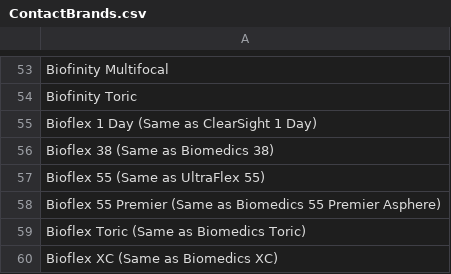
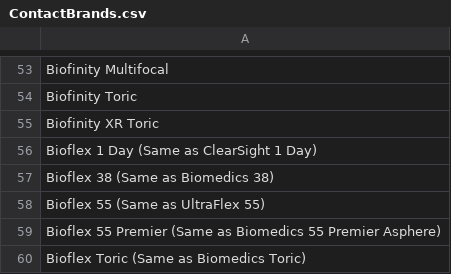
Before and after one commit to binhdocao/LensLog, a CSV file: LensLog/ContactBrands.csv, drawn as a sheet; only a part is shown, gaps mark what is left out; the shorter side is filled out with more unchanged rows.

```diff
--- a/LensLog/ContactBrands.csv
+++ b/LensLog/ContactBrands.csv
@@ -54,2 +54,3 @@ Biofinity Multifocal
 Biofinity Toric
+Biofinity XR Toric
 Bioflex 1 Day (Same as ClearSight 1 Day)
```
Also changed, not shown: 3 other files.
